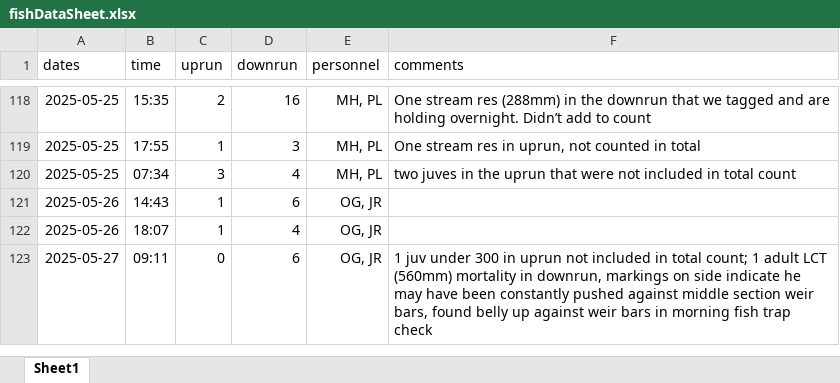
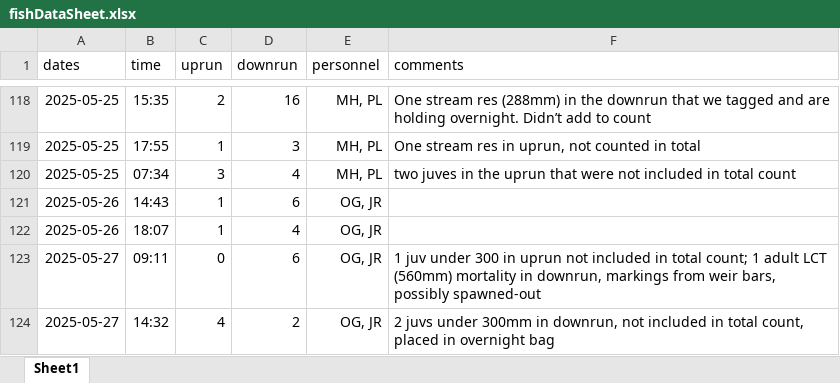
Before and after one commit to SummitLakeNRD/widgetUpdate, an Excel workbook: fishDataSheet.xlsx, sheet Sheet1, drawn as a sheet; only a part is shown, gaps mark what is left out; values as stored, in another font and other column widths than the file's, no borders; the diff names each change by its address in the sheet, - before the commit and + after, or states it on an @@ line.

```diff
--- a/fishDataSheet.xlsx (sheet Sheet1)
+++ b/fishDataSheet.xlsx (sheet Sheet1)
-F123 (comments): …downrun, markings on side indicate he may have been constantly pushed against middle section weir bars, found belly up against weir bars in morning fish trap check
+F123 (comments): …downrun, markings from weir bars, possibly spawned-out
+row 124: 2025-05-27 | 14:32 | 4 | 2 | OG, JR | 2 juvs under 300mm in downrun, not included in total count, placed in overnight bag
```
Also changed, not shown: 2 other files.
